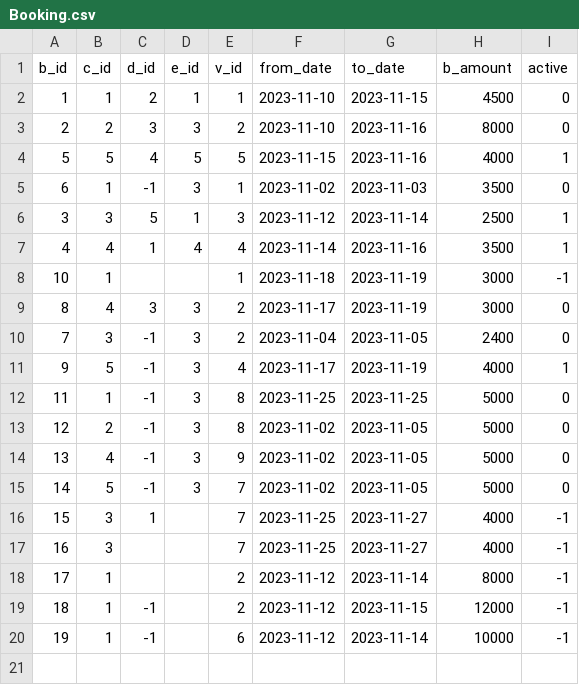
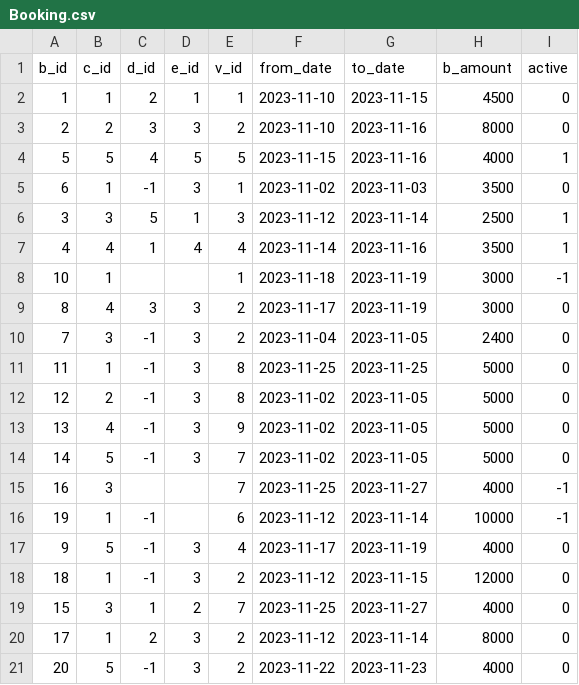
Before and after one commit to Khalaq04/Rent_A_Car, a CSV file: database/Booking.csv, drawn as a sheet.

Commit message:
data

```diff
--- a/database/Booking.csv
+++ b/database/Booking.csv
@@ -10,3 +10,2 @@ b_id,c_id,d_id,e_id,v_id,from_date,to_date,b_amount,active
 7,3,-1,3,2,2023-11-04,2023-11-05,2400,0
-9,5,-1,3,4,2023-11-17,2023-11-19,4000,1
 11,1,-1,3,8,2023-11-25,2023-11-25,5000,0
@@ -15,6 +14,8 @@ b_id,c_id,d_id,e_id,v_id,from_date,to_date,b_amount,active
 14,5,-1,3,7,2023-11-02,2023-11-05,5000,0
-15,3,1,,7,2023-11-25,2023-11-27,4000,-1
 16,3,,,7,2023-11-25,2023-11-27,4000,-1
-17,1,,,2,2023-11-12,2023-11-14,8000,-1
-18,1,-1,,2,2023-11-12,2023-11-15,12000,-1
 19,1,-1,,6,2023-11-12,2023-11-14,10000,-1
+9,5,-1,3,4,2023-11-17,2023-11-19,4000,0
+18,1,-1,3,2,2023-11-12,2023-11-15,12000,0
+15,3,1,2,7,2023-11-25,2023-11-27,4000,0
+17,1,2,3,2,2023-11-12,2023-11-14,8000,0
+20,5,-1,3,2,2023-11-22,2023-11-23,4000,0
```
Also changed, not shown: 4 other files.
